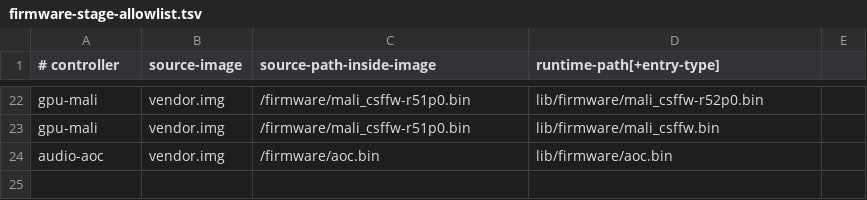
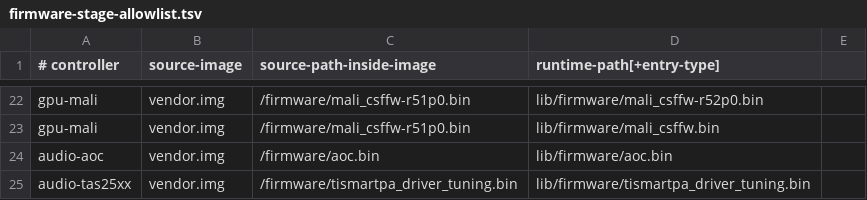
Before and after one commit to h4rkl/omarchy-ferrix, a TSV file: targets/boards/google-pixel-9a-tegu-gxq96-mp1-0/firmware-stage-allowlist.tsv, drawn as a sheet; only a part is shown, gaps mark what is left out.

```diff
--- a/targets/boards/google-pixel-9a-tegu-gxq96-mp1-0/firmware-stage-allowlist.tsv
+++ b/targets/boards/google-pixel-9a-tegu-gxq96-mp1-0/firmware-stage-allowlist.tsv
@@ -24 +24,2 @@ gpu-mali	vendor.img	/firmware/mali_csffw-r51p0.bin	lib/firmware/mali_csffw.bin
 audio-aoc	vendor.img	/firmware/aoc.bin	lib/firmware/aoc.bin
+audio-tas25xx	vendor.img	/firmware/tismartpa_driver_tuning.bin	lib/firmware/tismartpa_driver_tuning.bin
```
Also changed, not shown: targets/boards/google-pixel-9a-tegu-gxq96-mp1-0/pmos/device-google-tegu/firmware-allowlist.tsv, 6 other files.
